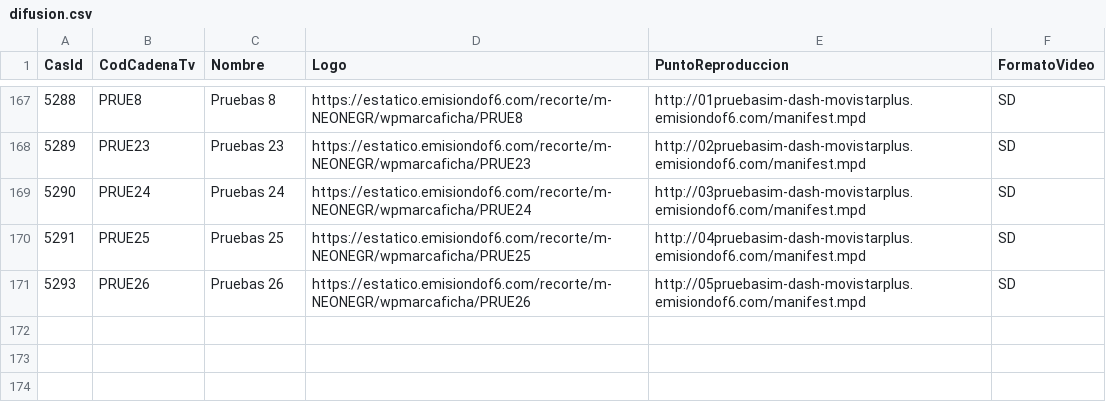
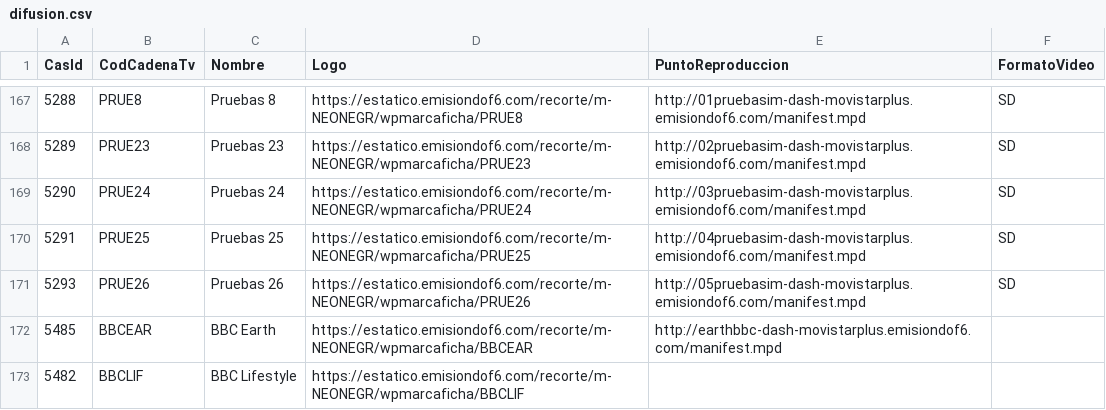
Before and after one commit to parotris3/Mfeed, a CSV file: difusion.csv, drawn as a sheet; only a part is shown, gaps mark what is left out; the diff names each change by its address in the sheet, - before the commit and + after, or states it on an @@ line.

```diff
--- a/difusion.csv
+++ b/difusion.csv
+row 172: 5485 | BBCEAR | BBC Earth | https://estatico.emisiondof6.com/recorte/m-NEONEGR/wpmarcaficha/BBCEAR | http://earthbbc-dash-movistarplus.emisiondof6.com/manifest.mpd
+row 173: 5482 | BBCLIF | BBC Lifestyle | https://estatico.emisiondof6.com/recorte/m-NEONEGR/wpmarcaficha/BBCLIF
```
Also changed, not shown: cambios.csv.
